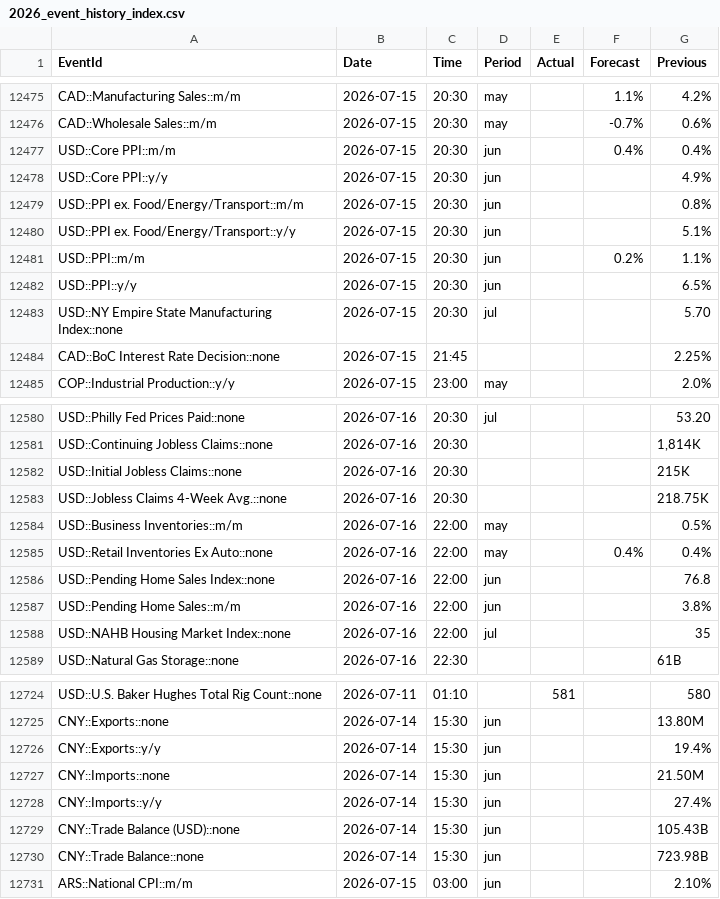
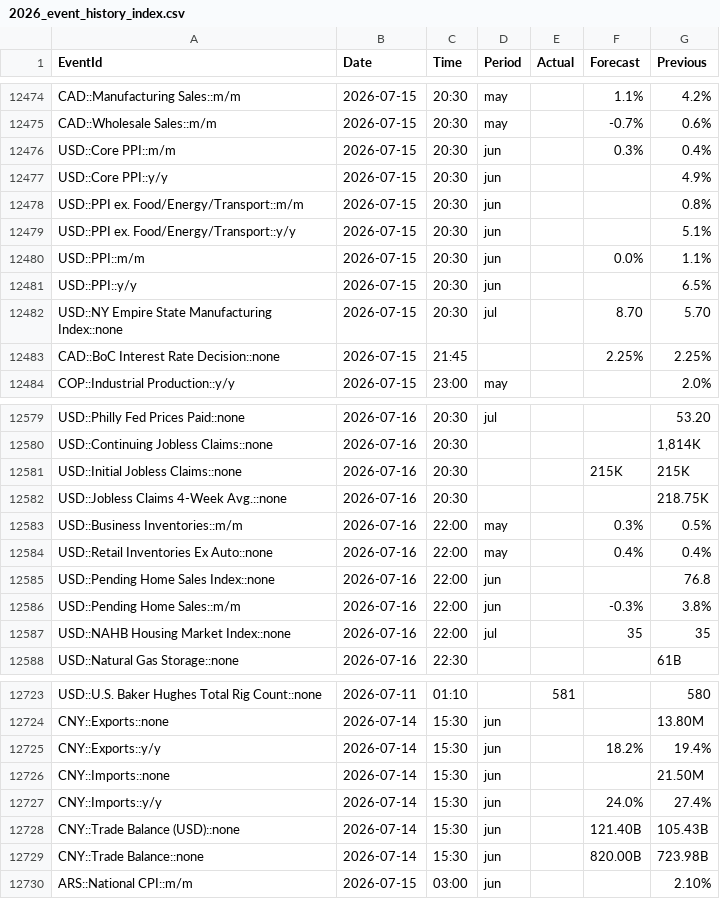
Before and after one commit to yiyousiow000814/XAUUSD-Calendar-Agent, a CSV file: data/event_history_index/2026_event_history_index.csv, drawn as a sheet; only a part is shown, gaps mark what is left out; the diff covers the shown part only.

```diff
--- a/data/event_history_index/2026_event_history_index.csv
+++ b/data/event_history_index/2026_event_history_index.csv
@@ -12476,3 +12475,3 @@ CAD::Manufacturing Sales::m/m,2026-07-15,20:30,may,,1.1%,4.2%
 CAD::Wholesale Sales::m/m,2026-07-15,20:30,may,,-0.7%,0.6%
-USD::Core PPI::m/m,2026-07-15,20:30,jun,,0.4%,0.4%
+USD::Core PPI::m/m,2026-07-15,20:30,jun,,0.3%,0.4%
 USD::Core PPI::y/y,2026-07-15,20:30,jun,,,4.9%
@@ -12480,6 +12479,6 @@ USD::PPI ex. Food/Energy/Transport::m/m,2026-07-15,20:30,jun,,,0.8%
 USD::PPI ex. Food/Energy/Transport::y/y,2026-07-15,20:30,jun,,,5.1%
-USD::PPI::m/m,2026-07-15,20:30,jun,,0.2%,1.1%
+USD::PPI::m/m,2026-07-15,20:30,jun,,0.0%,1.1%
 USD::PPI::y/y,2026-07-15,20:30,jun,,,6.5%
-USD::NY Empire State Manufacturing Index::none,2026-07-15,20:30,jul,,,5.70
-CAD::BoC Interest Rate Decision::none,2026-07-15,21:45,,,,2.25%
+USD::NY Empire State Manufacturing Index::none,2026-07-15,20:30,jul,,8.70,5.70
+CAD::BoC Interest Rate Decision::none,2026-07-15,21:45,,,2.25%,2.25%
 COP::Industrial Production::y/y,2026-07-15,23:00,may,,,2.0%
@@ -12581,9 +12580,9 @@ USD::Philly Fed Prices Paid::none,2026-07-16,20:30,jul,,,53.20
 USD::Continuing Jobless Claims::none,2026-07-16,20:30,,,,"1,814K"
-USD::Initial Jobless Claims::none,2026-07-16,20:30,,,,215K
+USD::Initial Jobless Claims::none,2026-07-16,20:30,,,215K,215K
 USD::Jobless Claims 4-Week Avg.::none,2026-07-16,20:30,,,,218.75K
-USD::Business Inventories::m/m,2026-07-16,22:00,may,,,0.5%
+USD::Business Inventories::m/m,2026-07-16,22:00,may,,0.3%,0.5%
 USD::Retail Inventories Ex Auto::none,2026-07-16,22:00,may,,0.4%,0.4%
 USD::Pending Home Sales Index::none,2026-07-16,22:00,jun,,,76.8
-USD::Pending Home Sales::m/m,2026-07-16,22:00,jun,,,3.8%
-USD::NAHB Housing Market Index::none,2026-07-16,22:00,jul,,,35
+USD::Pending Home Sales::m/m,2026-07-16,22:00,jun,,-0.3%,3.8%
+USD::NAHB Housing Market Index::none,2026-07-16,22:00,jul,,35,35
 USD::Natural Gas Storage::none,2026-07-16,22:30,,,,61B
@@ -12725,7 +12724,7 @@ USD::U.S. Baker Hughes Total Rig Count::none,2026-07-11,01:10,,581,,580
 CNY::Exports::none,2026-07-14,15:30,jun,,,13.80M
-CNY::Exports::y/y,2026-07-14,15:30,jun,,,19.4%
+CNY::Exports::y/y,2026-07-14,15:30,jun,,18.2%,19.4%
 CNY::Imports::none,2026-07-14,15:30,jun,,,21.50M
-CNY::Imports::y/y,2026-07-14,15:30,jun,,,27.4%
-CNY::Trade Balance (USD)::none,2026-07-14,15:30,jun,,,105.43B
-CNY::Trade Balance::none,2026-07-14,15:30,jun,,,723.98B
+CNY::Imports::y/y,2026-07-14,15:30,jun,,24.0%,27.4%
+CNY::Trade Balance (USD)::none,2026-07-14,15:30,jun,,121.40B,105.43B
+CNY::Trade Balance::none,2026-07-14,15:30,jun,,820.00B,723.98B
 ARS::National CPI::m/m,2026-07-15,03:00,jun,,,2.10%
```
Also changed, not shown: 8 added rows, 1 removed row and 32 edited cells elsewhere in this file, 3 other files.
